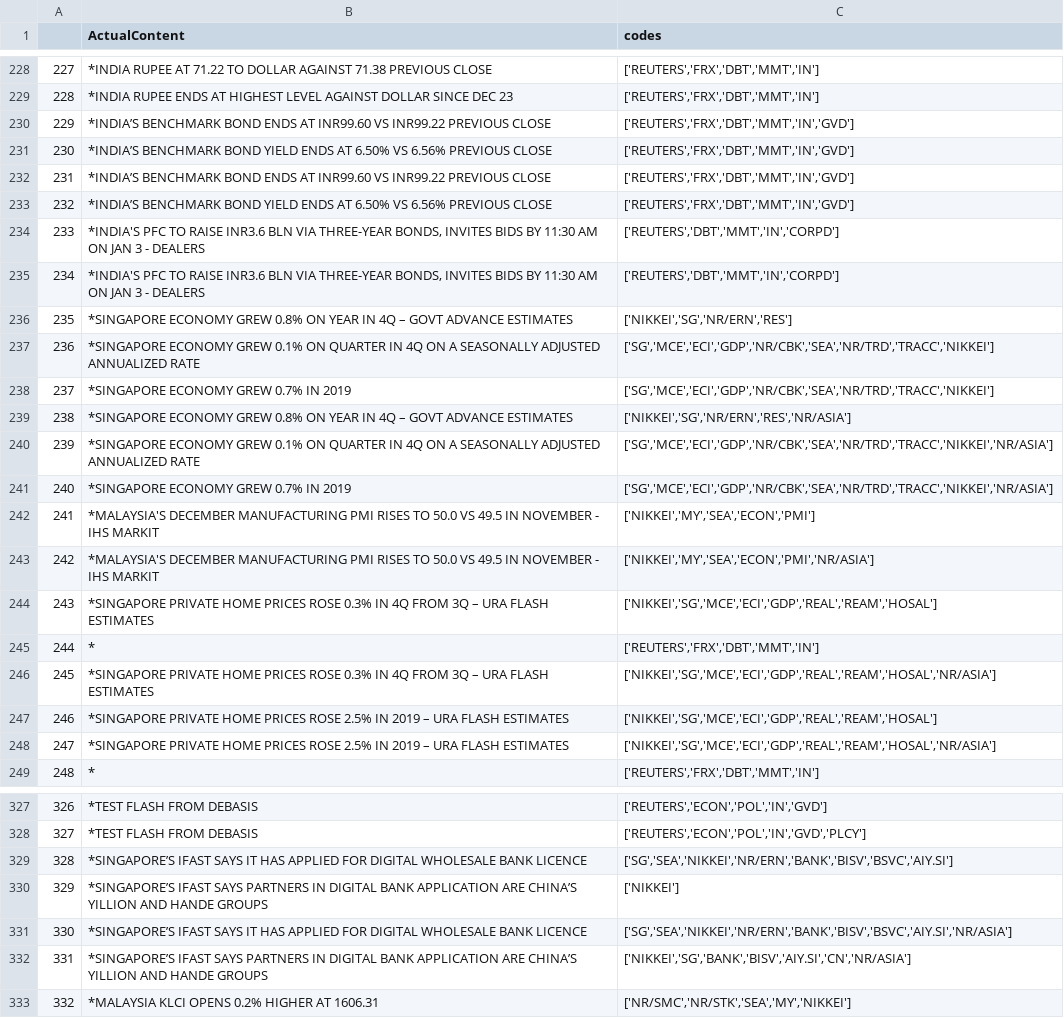
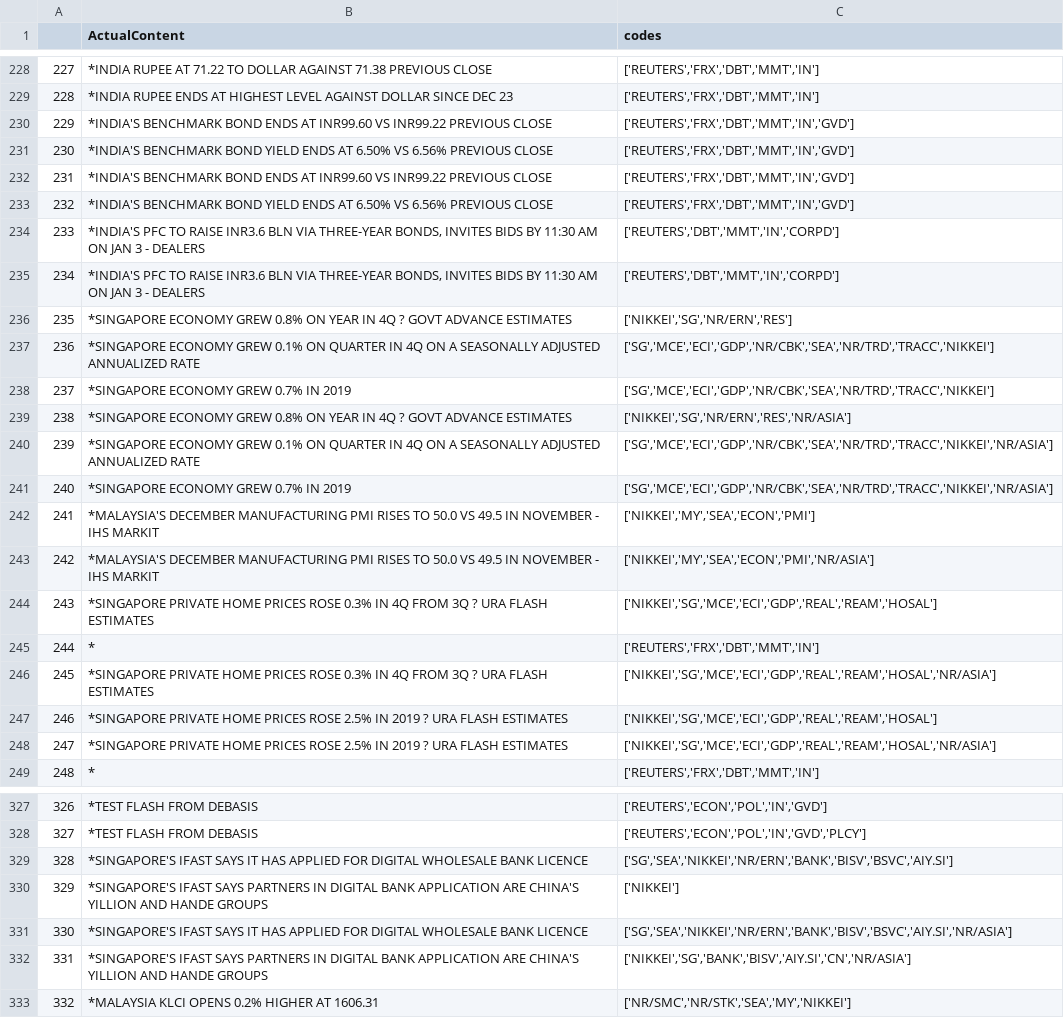
Before and after one commit to shubh48/Sample, a CSV file: stories.csv, drawn as a sheet; only a part is shown, gaps mark what is left out; the diff covers the shown part only; the diff names each change by its address in the sheet, - before the commit and + after, or states it on an @@ line.

Commit message:
sync

```diff
--- a/stories.csv
+++ b/stories.csv
-B230 (ActualContent): *INDIA’S BENCHMARK BOND…
+B230 (ActualContent): *INDIA'S BENCHMARK BOND…
-B231 (ActualContent): *INDIA’S BENCHMARK BOND…
+B231 (ActualContent): *INDIA'S BENCHMARK BOND…
-B232 (ActualContent): *INDIA’S BENCHMARK BOND…
+B232 (ActualContent): *INDIA'S BENCHMARK BOND…
-B233 (ActualContent): *INDIA’S BENCHMARK BOND…
+B233 (ActualContent): *INDIA'S BENCHMARK BOND…
-B236 (ActualContent): …IN 4Q – GOVT ADVANCE…
+B236 (ActualContent): …IN 4Q ? GOVT ADVANCE…
-B239 (ActualContent): …IN 4Q – GOVT ADVANCE…
+B239 (ActualContent): …IN 4Q ? GOVT ADVANCE…
-B244 (ActualContent): …FROM 3Q – URA FLASH…
+B244 (ActualContent): …FROM 3Q ? URA FLASH…
-B246 (ActualContent): …FROM 3Q – URA FLASH…
+B246 (ActualContent): …FROM 3Q ? URA FLASH…
-B247:B248 (ActualContent): …IN 2019 – URA FLASH…
+B247:B248 (ActualContent): …IN 2019 ? URA FLASH…
-B329 (ActualContent): *SINGAPORE’S IFAST SAYS…
+B329 (ActualContent): *SINGAPORE'S IFAST SAYS…
-B330 (ActualContent): *SINGAPORE’S IFAST SAYS PARTNERS IN DIGITAL BANK APPLICATION ARE CHINA’S YILLION AND…
+B330 (ActualContent): *SINGAPORE'S IFAST SAYS PARTNERS IN DIGITAL BANK APPLICATION ARE CHINA'S YILLION AND…
-B331 (ActualContent): *SINGAPORE’S IFAST SAYS…
+B331 (ActualContent): *SINGAPORE'S IFAST SAYS…
-B332 (ActualContent): *SINGAPORE’S IFAST SAYS PARTNERS IN DIGITAL BANK APPLICATION ARE CHINA’S YILLION AND…
+B332 (ActualContent): *SINGAPORE'S IFAST SAYS PARTNERS IN DIGITAL BANK APPLICATION ARE CHINA'S YILLION AND…
```
Also changed, not shown: 104 edited cells elsewhere in this file.
